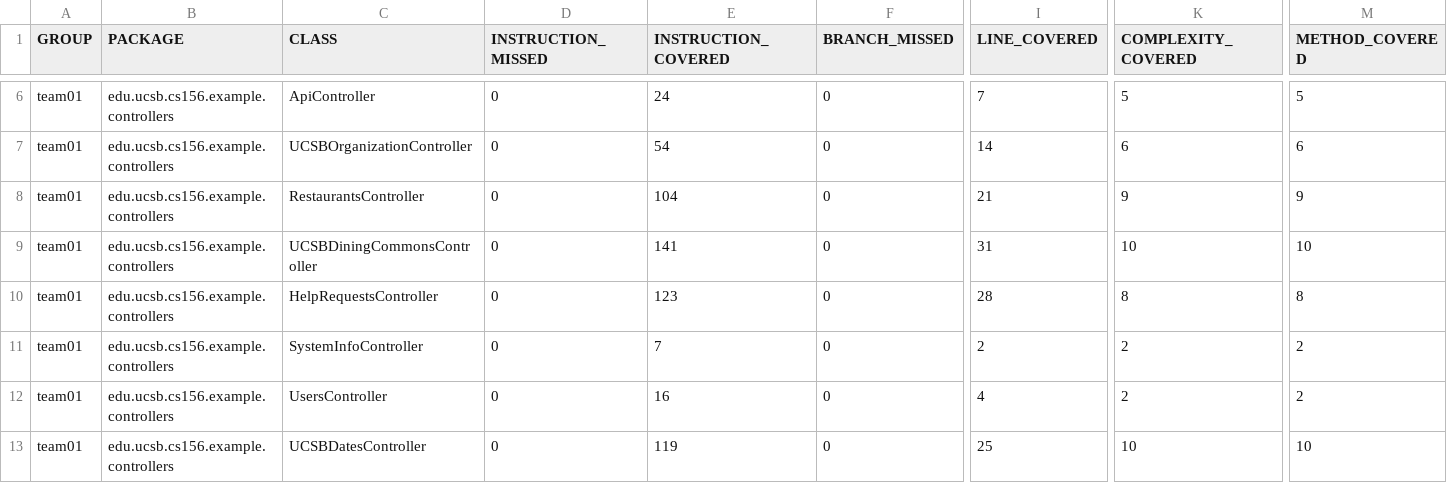
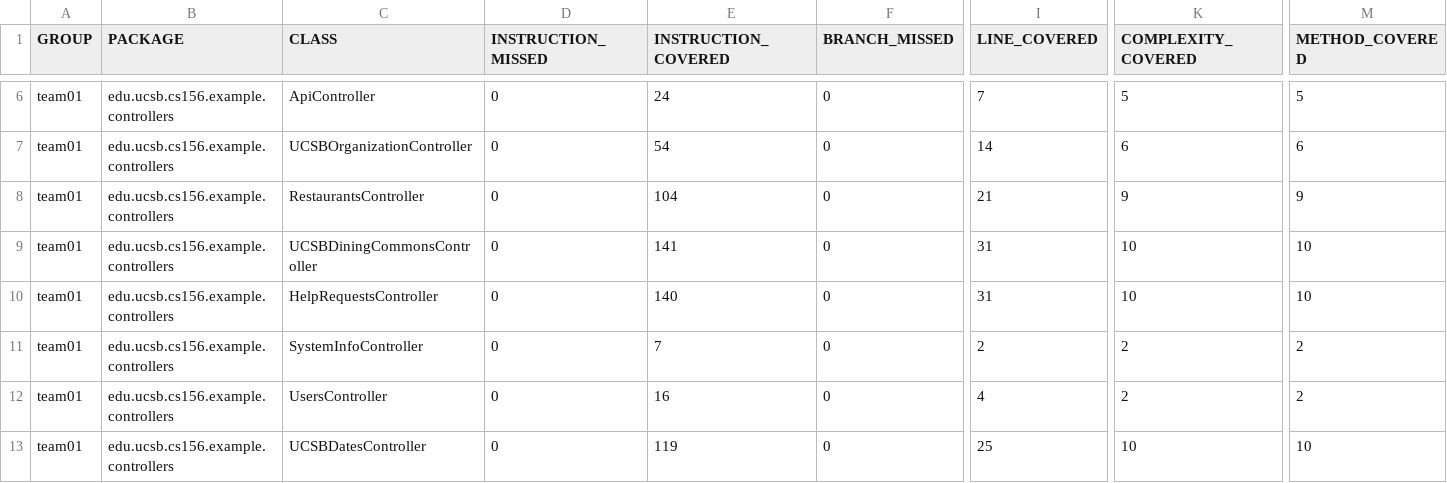
Before and after one commit to ucsb-cs156-f24/team01-f24-07, a CSV file: jacoco/jacoco.csv, drawn as a sheet; only a part is shown, gaps mark what is left out; the diff names each change by its address in the sheet, - before the commit and + after, or states it on an @@ line.

```diff
--- a/jacoco/jacoco.csv
+++ b/jacoco/jacoco.csv
-E10 (INSTRUCTION_COVERED): 123
+E10 (INSTRUCTION_COVERED): 140
-I10 (LINE_COVERED): 28
+I10 (LINE_COVERED): 31
-K10 (COMPLEXITY_COVERED): 8
+K10 (COMPLEXITY_COVERED): 10
-M10 (METHOD_COVERED): 8
+M10 (METHOD_COVERED): 10
```
Also changed, not shown: 7 other files.
